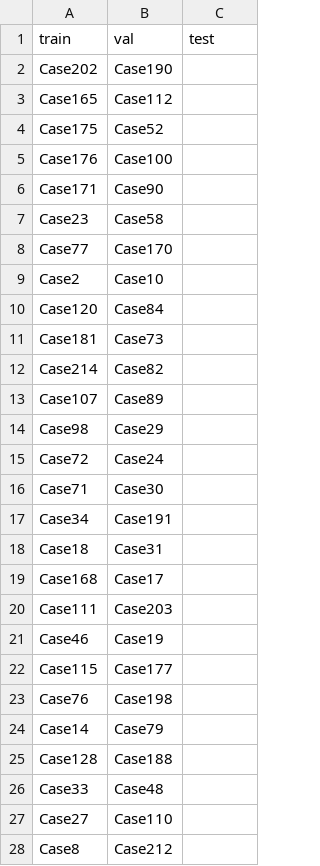
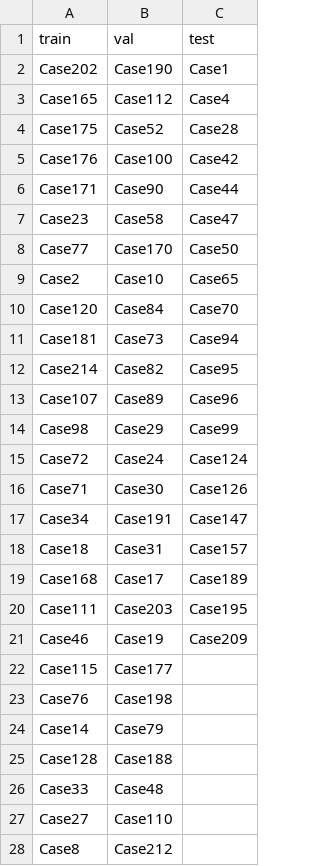
Before and after one commit to ChenchenHu007/Spine_Segmentation, a CSV file: Src/Catalogue/0.csv, drawn as a sheet; only a part is shown.

Commit message:
test1

```diff
--- a/Src/Catalogue/0.csv
+++ b/Src/Catalogue/0.csv
@@ -1,22 +1,22 @@
 train,val,test
-Case202,Case190,
-Case165,Case112,
-Case175,Case52,
-Case176,Case100,
-Case171,Case90,
-Case23,Case58,
-Case77,Case170,
-Case2,Case10,
-Case120,Case84,
-Case181,Case73,
-Case214,Case82,
-Case107,Case89,
-Case98,Case29,
-Case72,Case24,
-Case71,Case30,
-Case34,Case191,
-Case18,Case31,
-Case168,Case17,
-Case111,Case203,
-Case46,Case19,
+Case202,Case190,Case1
+Case165,Case112,Case4
+Case175,Case52,Case28
+Case176,Case100,Case42
+Case171,Case90,Case44
+Case23,Case58,Case47
+Case77,Case170,Case50
+Case2,Case10,Case65
+Case120,Case84,Case70
+Case181,Case73,Case94
+Case214,Case82,Case95
+Case107,Case89,Case96
+Case98,Case29,Case99
+Case72,Case24,Case124
+Case71,Case30,Case126
+Case34,Case191,Case147
+Case18,Case31,Case157
+Case168,Case17,Case189
+Case111,Case203,Case195
+Case46,Case19,Case209
 Case115,Case177,
```
Also changed, not shown: Src/Catalogue/1.csv, Src/Catalogue/2.csv.
